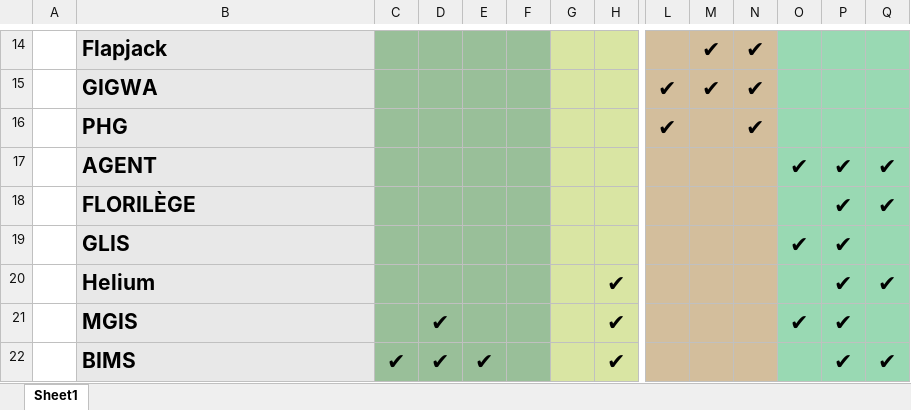
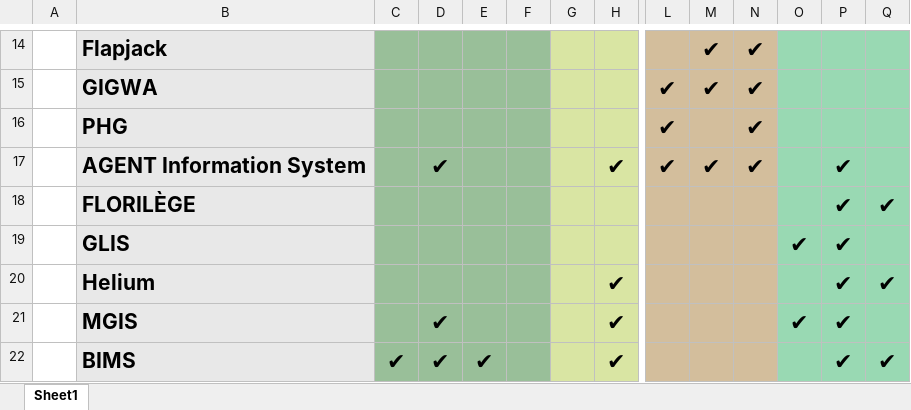
Before and after one commit to plantbreeding/BrAPI-Manuscript2, an Excel workbook: content/images/BrAPI_Application_Chart.xlsx, sheet Sheet1, drawn as a sheet; only a part is shown, gaps mark what is left out; values as stored, in another font and other column widths than the file's, no borders; removed rows and columns are numbered as before the commit, all else as after; rows hold the shown columns only; the diff names each change by its address in the sheet, - before the commit and + after, or states it on an @@ line.

Commit message:
table edits

```diff
--- a/content/images/BrAPI_Application_Chart.xlsx (sheet Sheet1)
+++ b/content/images/BrAPI_Application_Chart.xlsx (sheet Sheet1)
-row 17:  | AGENT |  |  |  |  |  |  |  |  |  | ✔ | ✔ | ✔
+row 17:  | AGENT Information System |  | ✔ |  |  |  | ✔ | ✔ | ✔ | ✔ |  | ✔
```
Also changed, not shown: 2 other files.
